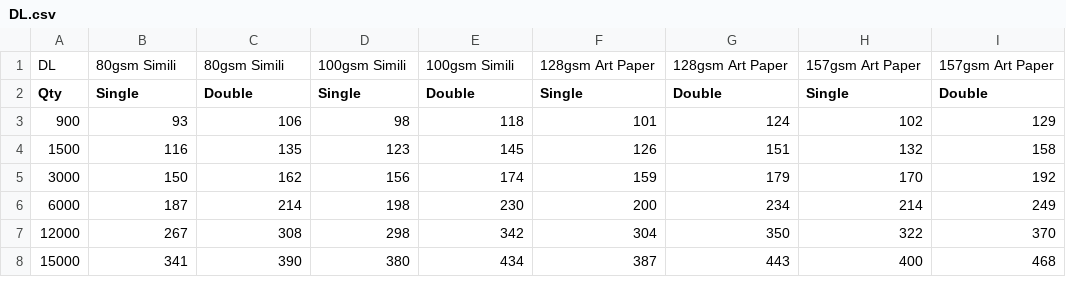
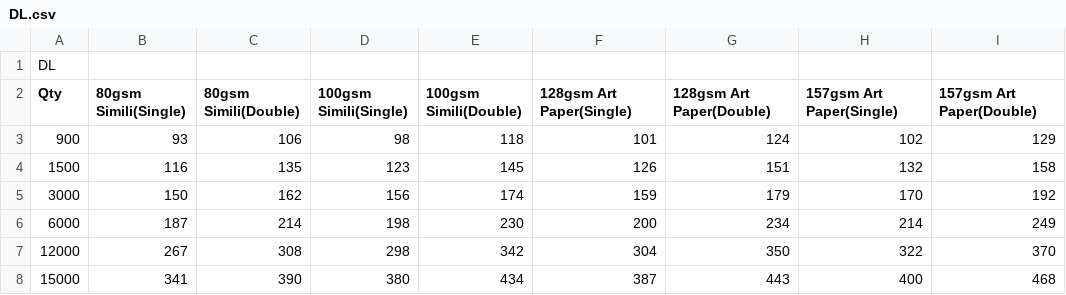
Before and after one commit to Joelqrq/justifyprint-pricelist-warehouse, a CSV file: flyer-brochure-tables/DL.csv, drawn as a sheet.

Commit message:
Edited flyer-brochure

```diff
--- a/flyer-brochure-tables/DL.csv
+++ b/flyer-brochure-tables/DL.csv
@@ -1,3 +1,3 @@
-DL,80gsm Simili,80gsm Simili,100gsm Simili,100gsm Simili,128gsm Art Paper,128gsm Art Paper,157gsm Art Paper,157gsm Art Paper
-Qty,Single,Double,Single,Double,Single,Double,Single,Double
+DL,,,,,,,,
+Qty,80gsm Simili(Single),80gsm Simili(Double),100gsm Simili(Single),100gsm Simili(Double),128gsm Art Paper(Single),128gsm Art Paper(Double),157gsm Art Paper(Single),157gsm Art Paper(Double)
 900,93,106,98,118,101,124,102,129
```
